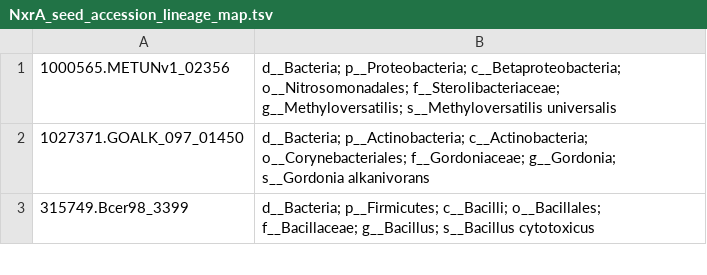
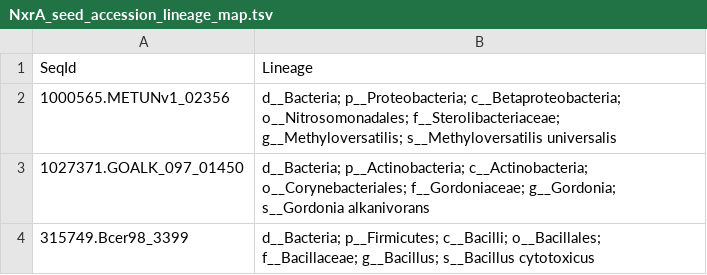
Before and after one commit to hallamlab/RefPkgs, a TSV file: Nitrogen_metabolism/Denitrification/NxrA/NxrA_seed_accession_lineage_map.tsv, drawn as a sheet; only a part is shown; the diff names each change by its address in the sheet, - before the commit and + after, or states it on an @@ line.

```diff
--- a/Nitrogen_metabolism/Denitrification/NxrA/NxrA_seed_accession_lineage_map.tsv
+++ b/Nitrogen_metabolism/Denitrification/NxrA/NxrA_seed_accession_lineage_map.tsv
+row 1: SeqId | Lineage
```
Also changed, not shown: 43 other files.
